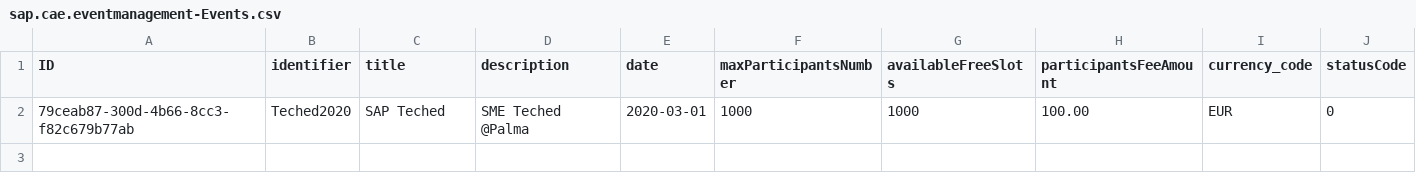
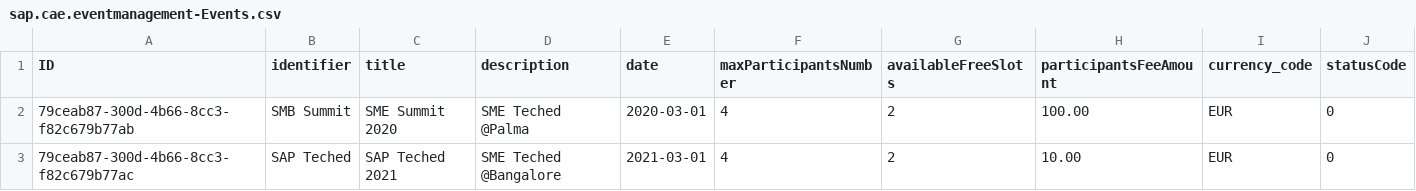
Before and after one commit to o-liver/Commercial-App-Experience, a CSV file: db/data/sap.cae.eventmanagement-Events.csv, drawn as a sheet.

```diff
--- a/db/data/sap.cae.eventmanagement-Events.csv
+++ b/db/data/sap.cae.eventmanagement-Events.csv
@@ -1,2 +1,3 @@
 ID;identifier;title;description;date;maxParticipantsNumber;availableFreeSlots;participantsFeeAmount;currency_code;statusCode
-79ceab87-300d-4b66-8cc3-f82c679b77ab;Teched2020;SAP Teched;SME Teched @Palma;2020-03-01;1000;1000;100.00;EUR;0
+79ceab87-300d-4b66-8cc3-f82c679b77ab;SMB Summit;SME Summit 2020;SME Teched @Palma;2020-03-01;4;2;100.00;EUR;0
+79ceab87-300d-4b66-8cc3-f82c679b77ac;SAP Teched;SAP Teched 2021;SME Teched @Bangalore;2021-03-01;4;2;10.00;EUR;0
```
Also changed, not shown: db/data/sap.cae.eventmanagement-Participants.csv, 3 other files.
